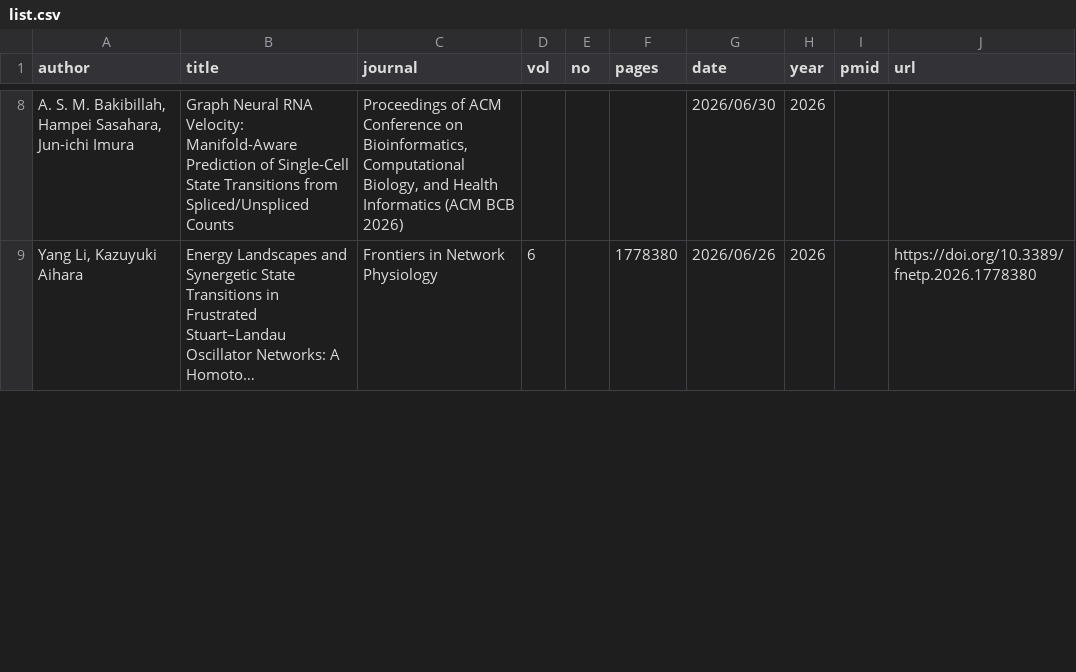
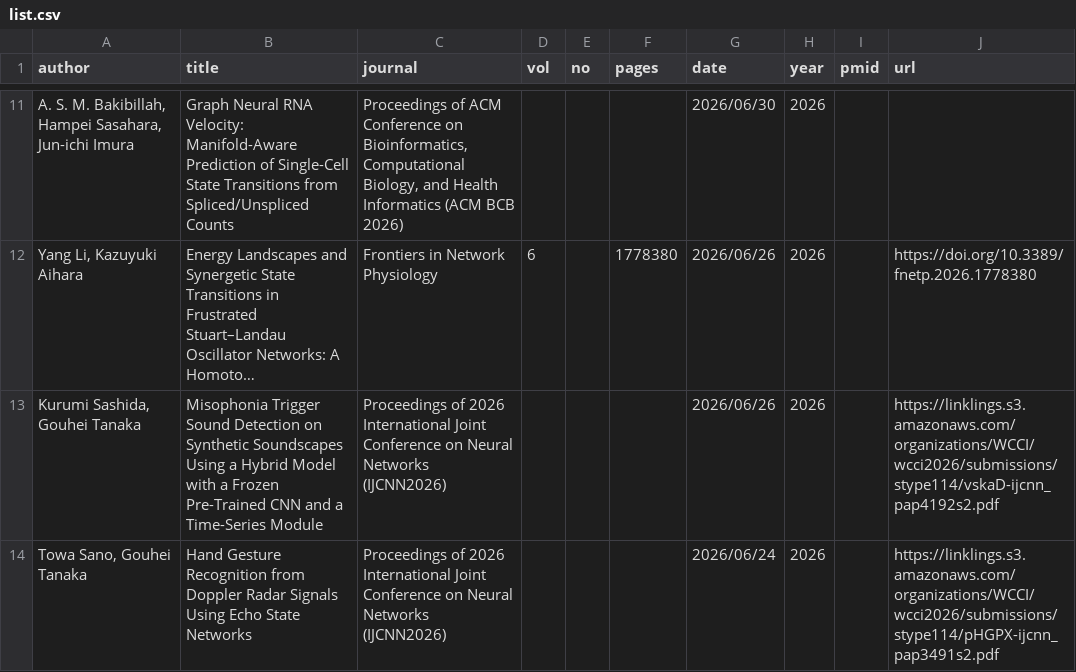
Before and after one commit to okumakito/okumakito.github.io, a CSV file: 20260227/list.csv, drawn as a sheet; only a part is shown, gaps mark what is left out; long unchanged cells end in …; the diff covers the shown part only; the diff names each change by its address in the sheet, - before the commit and + after, or states it on an @@ line.

Commit message:
updated ms publication list

```diff
--- a/20260227/list.csv
+++ b/20260227/list.csv
+row 13: Kurumi Sashida, Gouhei Tanaka | Misophonia Trigger Sound Detection on Synthetic Soundscapes Using a Hybrid Model with a Frozen Pre-Trained CNN and a Time-Series Module | Proceedings of 2026 International Joint Conference on Neural Networks (IJCNN2026) |  |  |  | 2026/06/26 | 2026 |  | https://linklings.s3.amazonaws.com/organizations/WCCI/wcci2026/submissions/stype114/vskaD-ijcnn_pap4192s2.pdf
+row 14: Towa Sano, Gouhei Tanaka | Hand Gesture Recognition from Doppler Radar Signals Using Echo State Networks | Proceedings of 2026 International Joint Conference on Neural Networks (IJCNN2026) |  |  |  | 2026/06/24 | 2026 |  | https://linklings.s3.amazonaws.com/organizations/WCCI/wcci2026/submissions/stype114/pHGPX-ijcnn_pap3491s2.pdf
```
Also changed, not shown: 4 added rows, 1 removed row and 5 edited cells elsewhere in this file, 3 other files.
